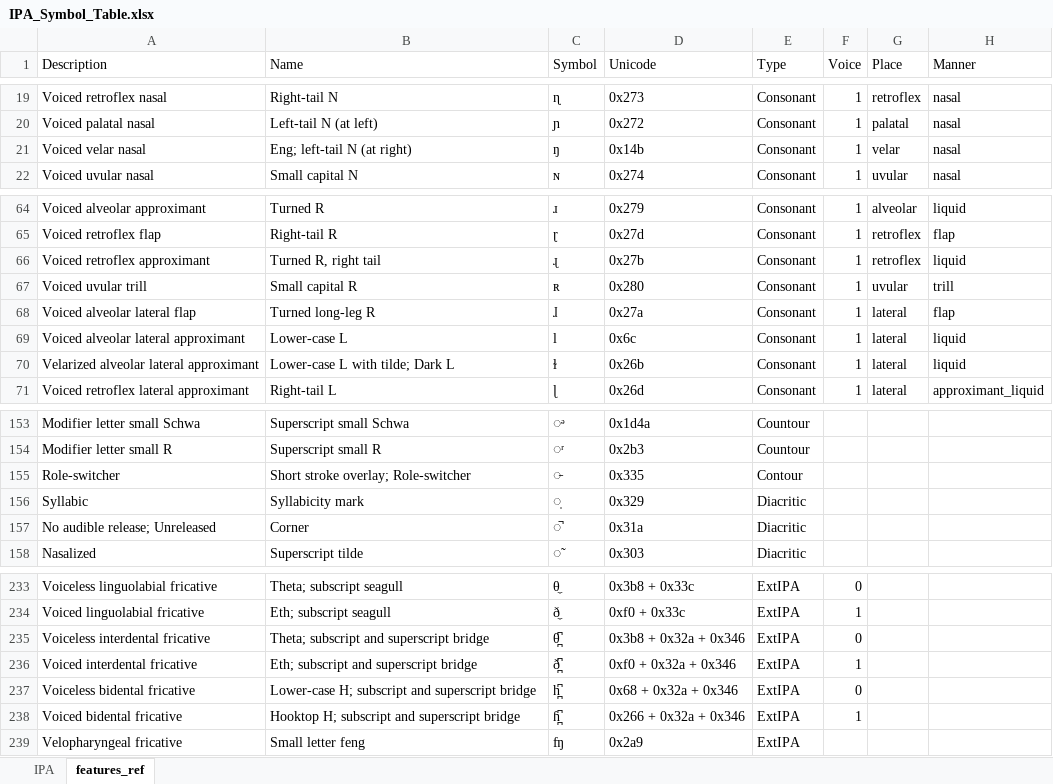
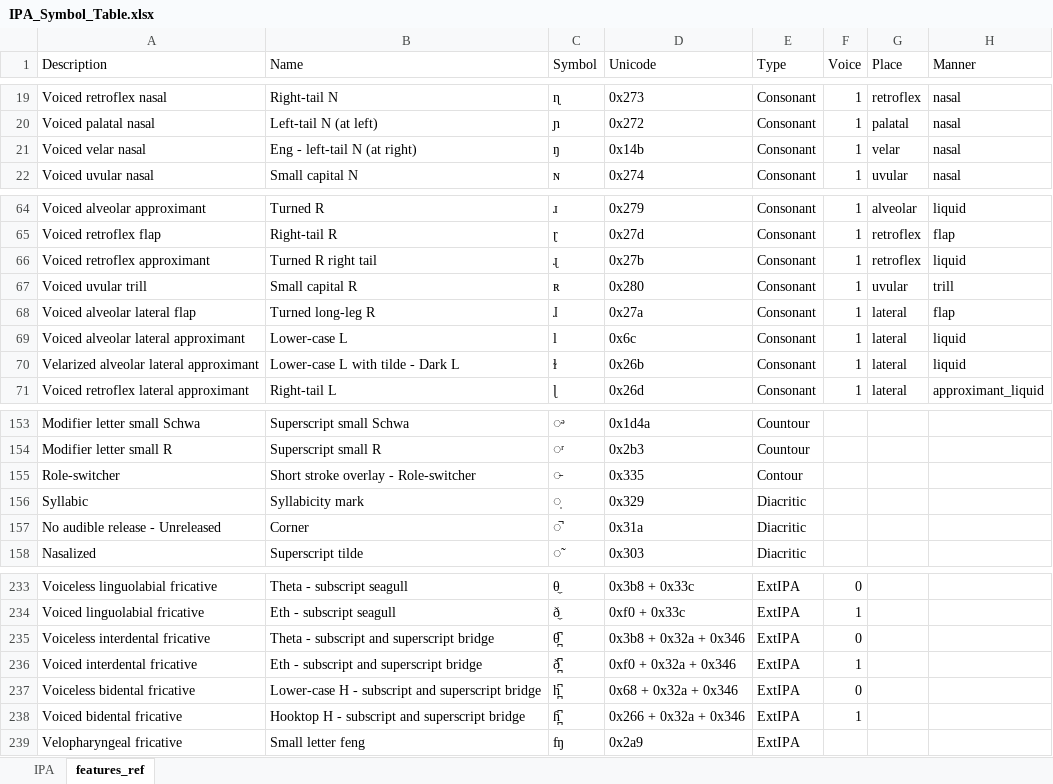
Before and after one commit to philcombiths/ipa_features, an Excel workbook: src/ipa_features/IPA_Symbol_Table.xlsx, sheet features_ref, drawn as a sheet; only a part is shown, gaps mark what is left out; values as stored, in another font and other column widths than the file's, no borders; table styles not drawn; the diff covers the shown part only; the diff names each change by its address in the sheet, - before the commit and + after, or states it on an @@ line.

```diff
--- a/src/ipa_features/IPA_Symbol_Table.xlsx (sheet features_ref)
+++ b/src/ipa_features/IPA_Symbol_Table.xlsx (sheet features_ref)
-B21 (Name): Eng; left-tail N (at right)
+B21 (Name): Eng - left-tail N (at right)
-B66 (Name): Turned R, right tail
+B66 (Name): Turned R right tail
-B70 (Name): Lower-case L with tilde; Dark L
+B70 (Name): Lower-case L with tilde - Dark L
-B155 (Name): Short stroke overlay; Role-switcher
+B155 (Name): Short stroke overlay - Role-switcher
-A157 (Description): No audible release; Unreleased
+A157 (Description): No audible release - Unreleased
-B233 (Name): Theta; subscript seagull
+B233 (Name): Theta - subscript seagull
-B234 (Name): Eth; subscript seagull
+B234 (Name): Eth - subscript seagull
-B235 (Name): Theta; subscript and superscript bridge
+B235 (Name): Theta - subscript and superscript bridge
-B236 (Name): Eth; subscript and superscript bridge
+B236 (Name): Eth - subscript and superscript bridge
-B237 (Name): Lower-case H; subscript and…
+B237 (Name): Lower-case H - subscript and…
-B238 (Name): Hooktop H; subscript and superscript bridge
+B238 (Name): Hooktop H - subscript and superscript bridge
```
Also changed, not shown: 30 edited cells elsewhere in this sheet, sheet IPA, 1 other file.
